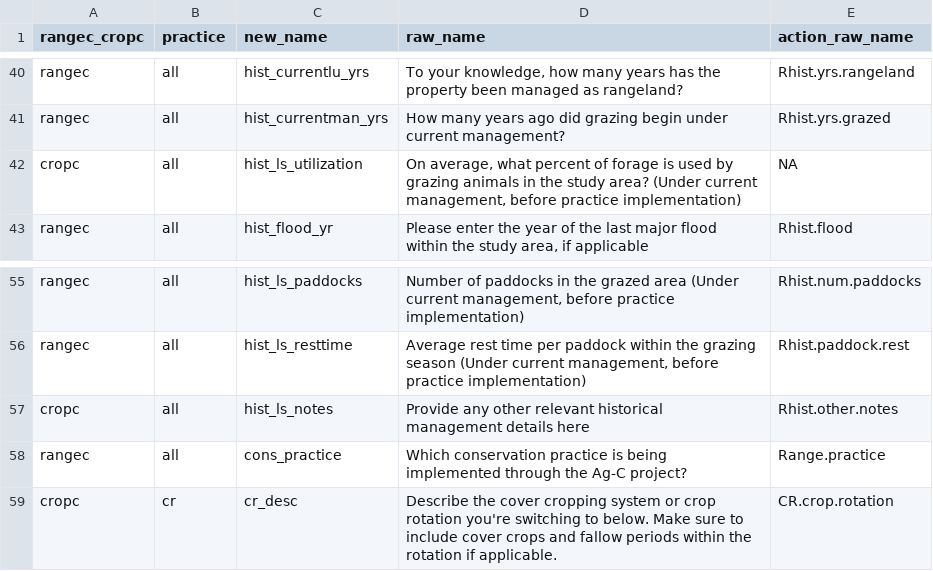
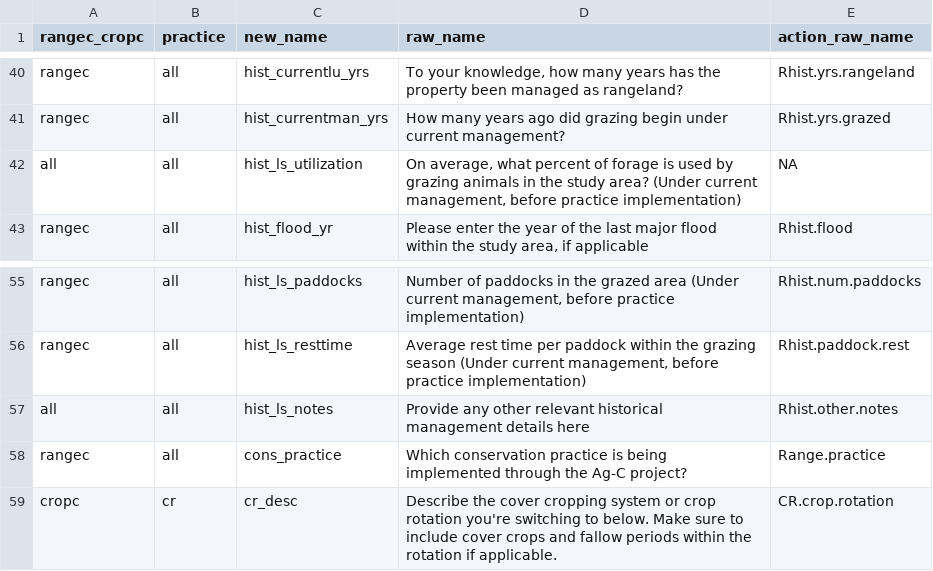
Before and after one commit to pointblue/AgC, a CSV file: jotform_column_names.csv, drawn as a sheet; only a part is shown, gaps mark what is left out.

```diff
--- a/jotform_column_names.csv
+++ b/jotform_column_names.csv
@@ -41,3 +41,3 @@ rangec,all,hist_currentlu_yrs,"To your knowledge, how many years has the propert
 rangec,all,hist_currentman_yrs,How many years ago did grazing begin under current management?,Rhist.yrs.grazed
-cropc,all,hist_ls_utilization,"On average, what percent of forage is used by grazing animals in the study area? (Under current management, before practice implementation)",NA
+all,all,hist_ls_utilization,"On average, what percent of forage is used by grazing animals in the study area? (Under current management, before practice implementation)",NA
 rangec,all,hist_flood_yr,"Please enter the year of the last major flood within the study area, if applicable",Rhist.flood
@@ -56,3 +56,3 @@ rangec,all,hist_ls_paddocks,"Number of paddocks in the grazed area (Under curren
 rangec,all,hist_ls_resttime,"Average rest time per paddock within the grazing season (Under current management, before practice implementation)",Rhist.paddock.rest
-cropc,all,hist_ls_notes,Provide any other relevant historical management details here,Rhist.other.notes
+all,all,hist_ls_notes,Provide any other relevant historical management details here,Rhist.other.notes
 rangec,all,cons_practice,Which conservation practice is being implemented through the Ag-C project?,Range.practice
```
Also changed, not shown: 1 other file.
